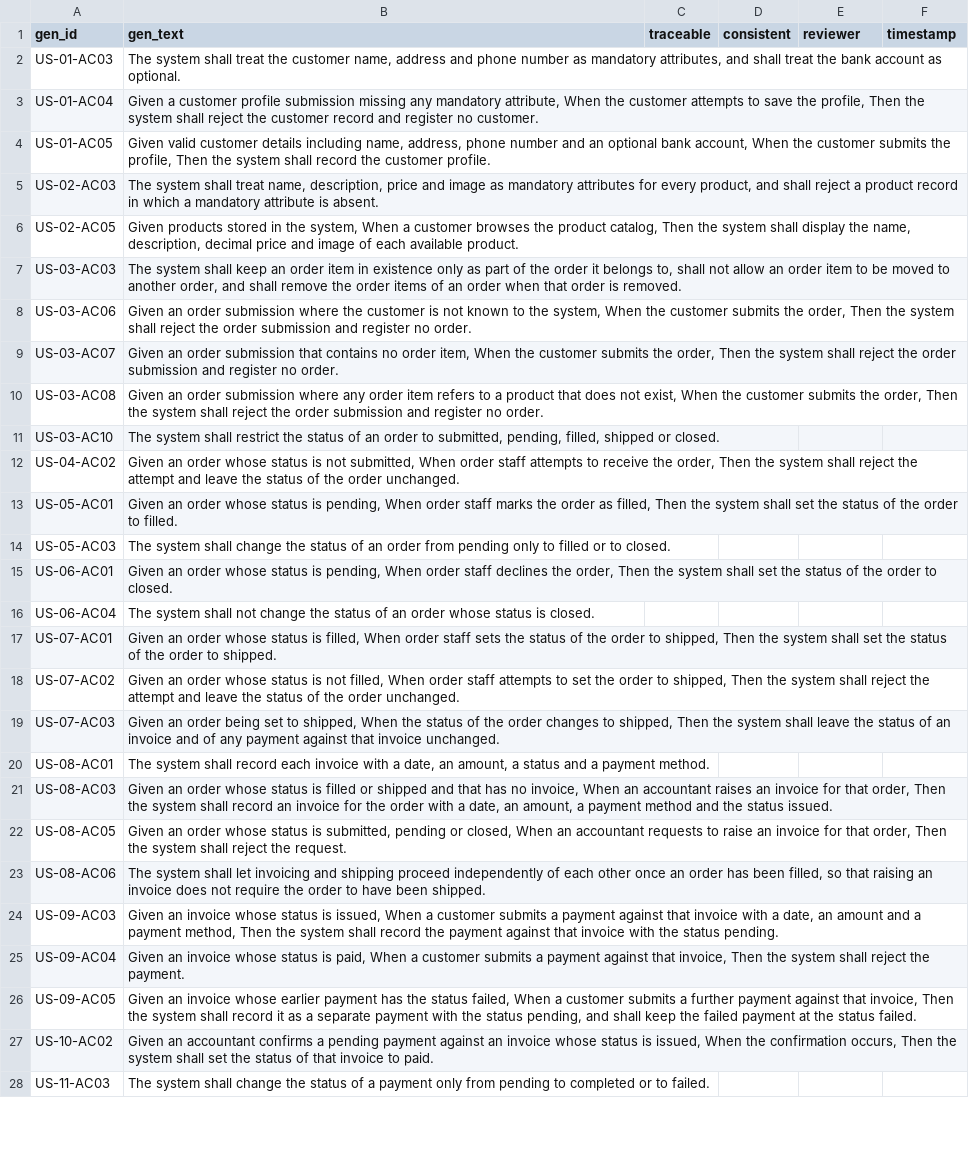
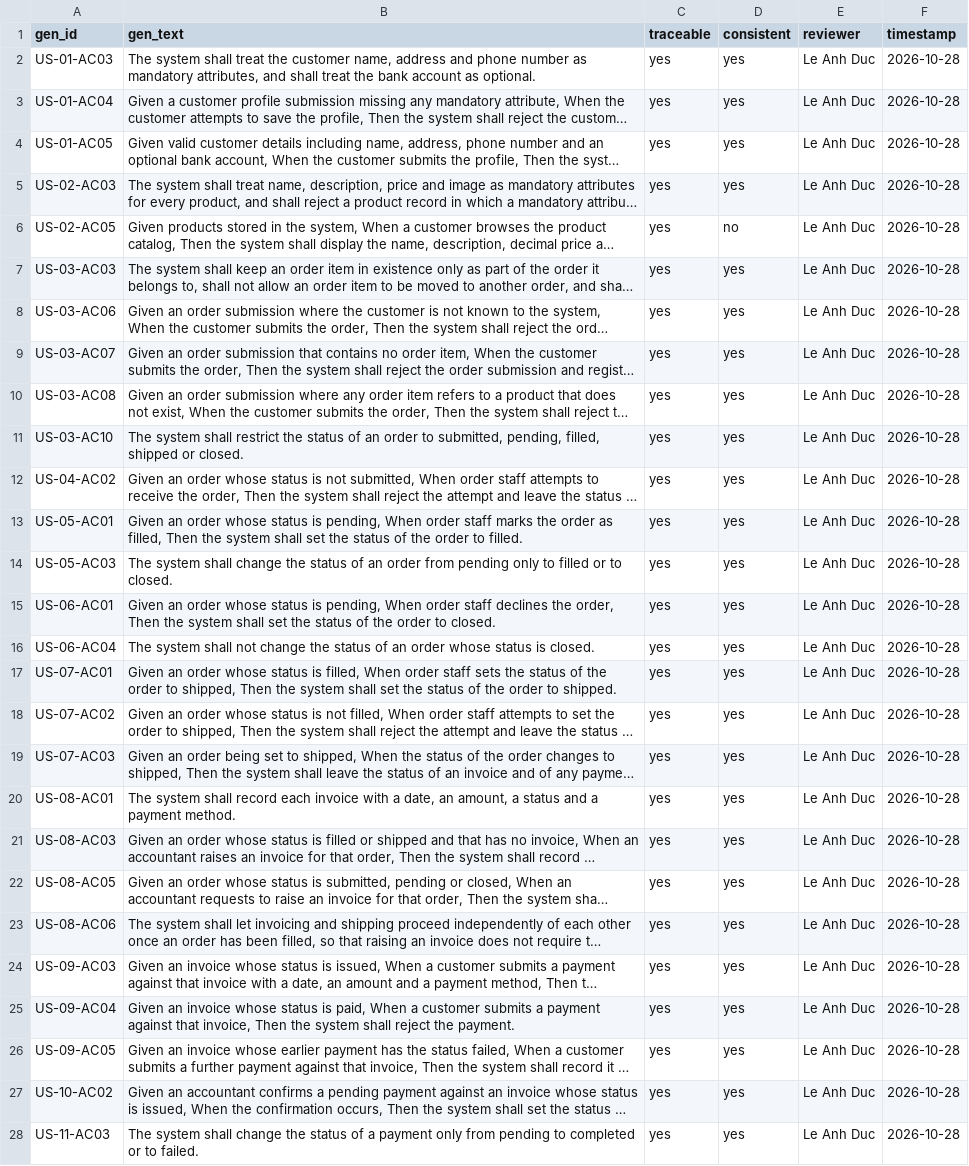
Before and after one commit to swinilab/validation4llmagents, a CSV file: generated/antigravity-1/grading/reqs/review/rubric_human.csv, drawn as a sheet; only a part is shown; long unchanged cells end in …; the diff covers the shown part only; the diff names each change by its address in the sheet, - before the commit and + after, or states it on an @@ line.

```diff
--- a/generated/antigravity-1/grading/reqs/review/rubric_human.csv
+++ b/generated/antigravity-1/grading/reqs/review/rubric_human.csv
-C2:C28 (traceable): (empty)
+C2:C28 (traceable): yes
-D2:D5 (consistent): (empty)
+D2:D5 (consistent): yes
-E2:E28 (reviewer): (empty)
+E2:E28 (reviewer): Le Anh Duc
-F2:F28 (timestamp): (empty)
+F2:F28 (timestamp): 2026-10-28
-D6 (consistent): (empty)
+D6 (consistent): no
-D7:D28 (consistent): (empty)
+D7:D28 (consistent): yes
```
Also changed, not shown: 12 edited cells elsewhere in this file, generated/antigravity-2/grading/reqs/review/rubric_human.csv, generated/antigravity-3/grading/reqs/review/rubric_human.csv, 11 other files.
